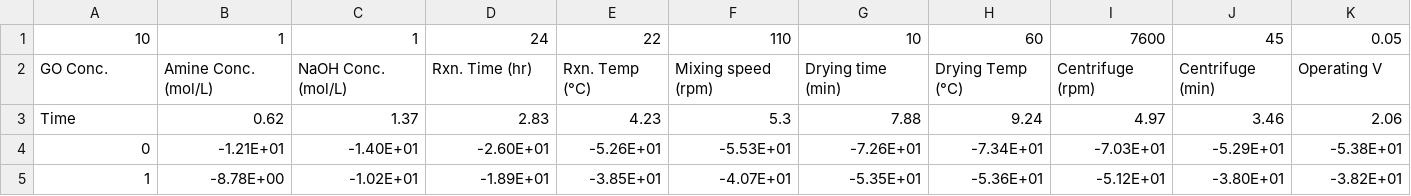
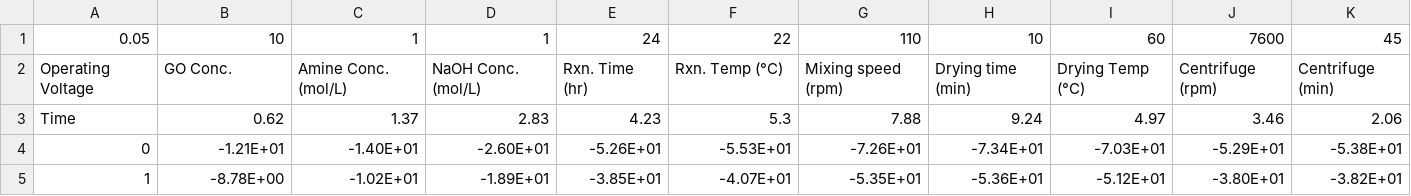
Before and after one commit to siddij3/Machine-Learning-for-Free-Chlorine-Sensors, a CSV file: Data/2021-07-30-Glycine - 0.05V - Batch A.csv, drawn as a sheet; only a part is shown; removed rows and columns are numbered as before the commit, all else as after; the diff names each change by its address in the sheet, - before the commit and + after, or states it on an @@ line.

```diff
--- a/Data/2021-07-30-Glycine - 0.05V - Batch A.csv
+++ b/Data/2021-07-30-Glycine - 0.05V - Batch A.csv
-row 1: 10 | 1 | 1 | 24 | 22 | 110 | 10 | 60 | 7600 | 45 | 0.05
-row 2: GO Conc. | Amine Conc. (mol/L) | NaOH Conc. (mol/L) | Rxn. Time (hr) | Rxn. Temp (°C) | Mixing speed (rpm) | Drying time (min) | Drying Temp (°C) | Centrifuge (rpm) | Centrifuge (min) | Operating V
+row 1: 0.05 | 10 | 1 | 1 | 24 | 22 | 110 | 10 | 60 | 7600 | 45
+row 2: Operating Voltage | GO Conc. | Amine Conc. (mol/L) | NaOH Conc. (mol/L) | Rxn. Time (hr) | Rxn. Temp (°C) | Mixing speed (rpm) | Drying time (min) | Drying Temp (°C) | Centrifuge (rpm) | Centrifuge (min)
```
Also changed, not shown: Data/2021-07-30-Glycine - 0.1V - Batch A.csv, Data/2021-07-30-Glycine - 0.1V B - Batch A.csv, 4 other files.
